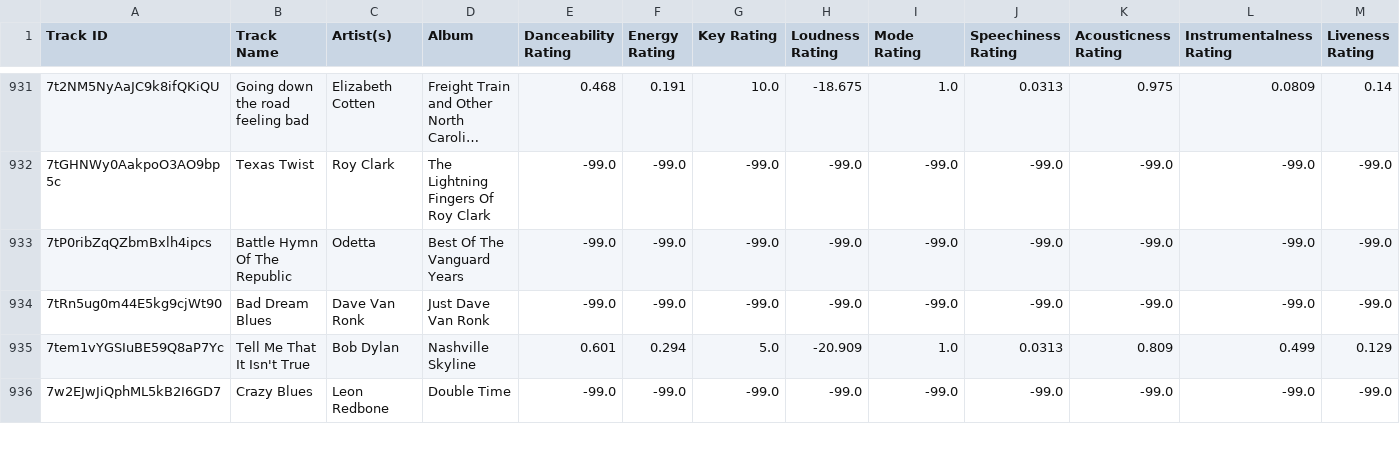
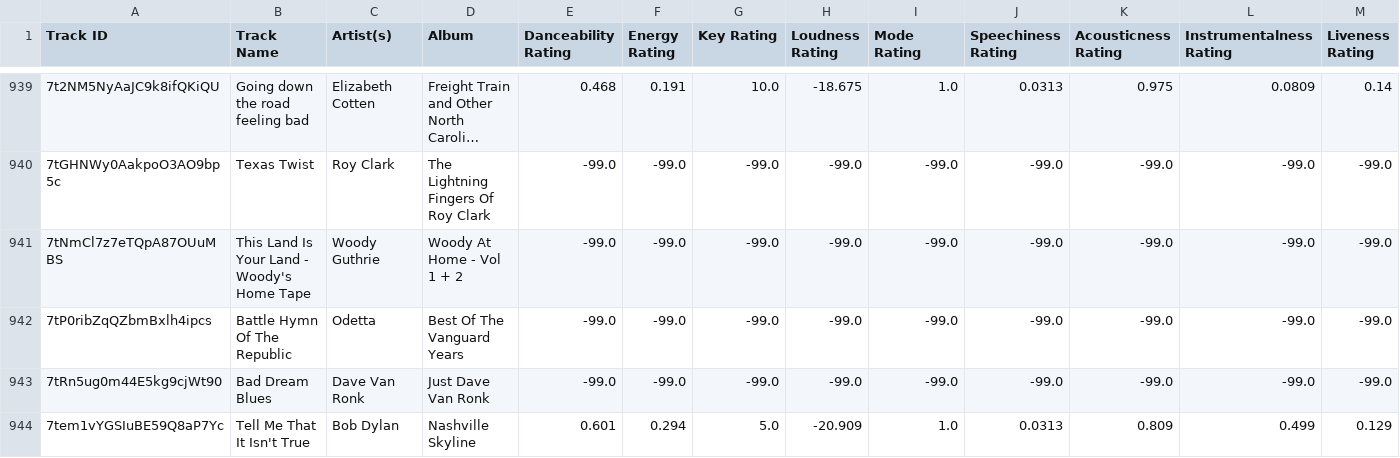
Before and after one commit to seamusmcn/seamusmcn.github.io, a CSV file: S_playlists/Giddeyup.csv, drawn as a sheet; only a part is shown, gaps mark what is left out; the shorter side is filled out with more unchanged rows; long unchanged cells end in …; rows hold the shown columns only; the diff covers the shown part only; the diff names each change by its address in the sheet, - before the commit and + after, or states it on an @@ line.

```diff
--- a/S_playlists/Giddeyup.csv
+++ b/S_playlists/Giddeyup.csv
+row 941: 7tNmCl7z7eTQpA87OUuMBS | This Land Is Your Land - Woody's Home Tape | Woody Guthrie | Woody At Home - Vol 1 + 2 | -99.0 | -99.0 | -99.0 | -99.0 | -99.0 | -99.0 | -99.0 | -99.0 | -99.0
```
Also changed, not shown: 9 added rows elsewhere in this file, S_playlists/rock 1-0-seamus.csv.
